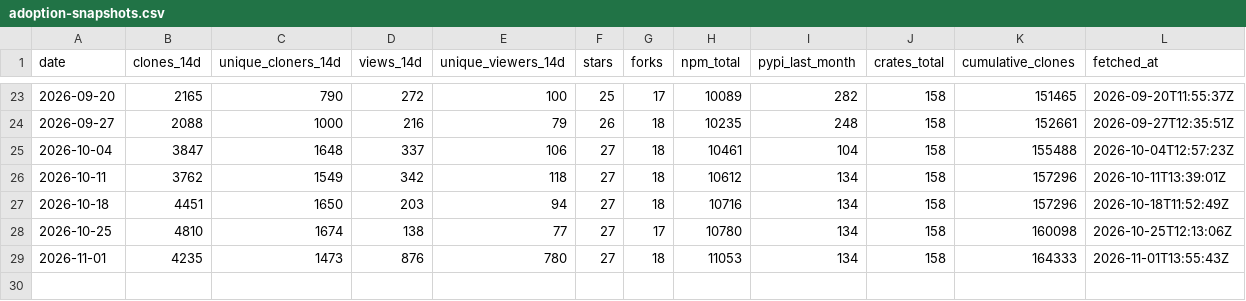
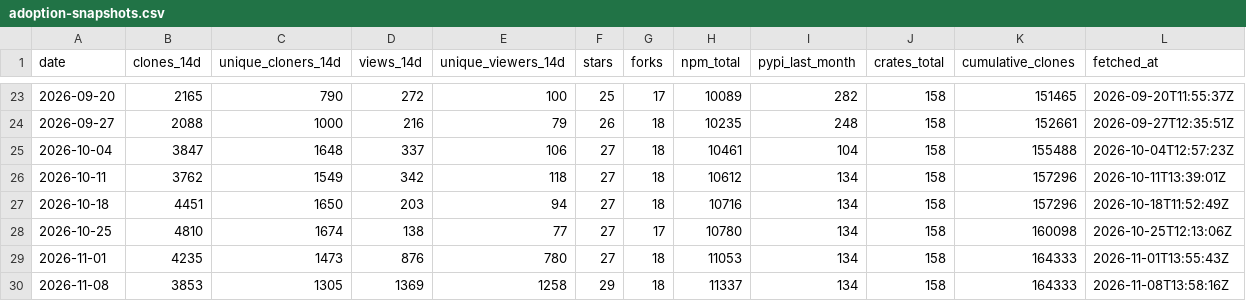
Before and after one commit to runcycles/cycles-docs, a CSV file: .outreach/adoption-snapshots.csv, drawn as a sheet; only a part is shown, gaps mark what is left out.

```diff
--- a/.outreach/adoption-snapshots.csv
+++ b/.outreach/adoption-snapshots.csv
@@ -29 +29,2 @@ date,clones_14d,unique_cloners_14d,views_14d,unique_viewers_14d,stars,forks,npm_
 2026-11-01,4235,1473,876,780,27,18,11053,134,158,164333,2026-11-01T13:55:43Z
+2026-11-08,3853,1305,1369,1258,29,18,11337,134,158,164333,2026-11-08T13:58:16Z
```
Also changed, not shown: .outreach/adoption-snapshots-by-repo.csv, .outreach/adoption-snapshots-referrers.csv.
